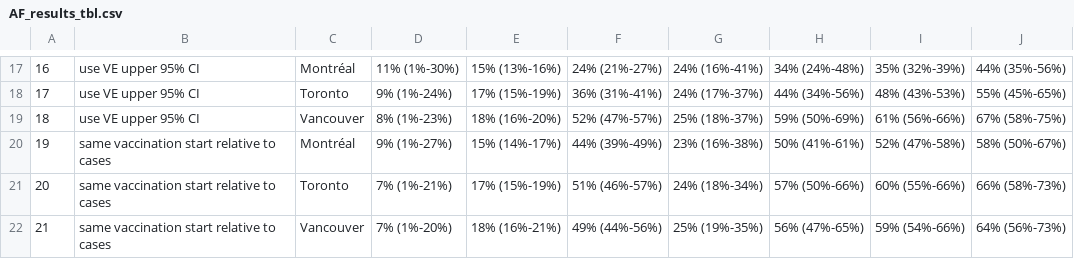
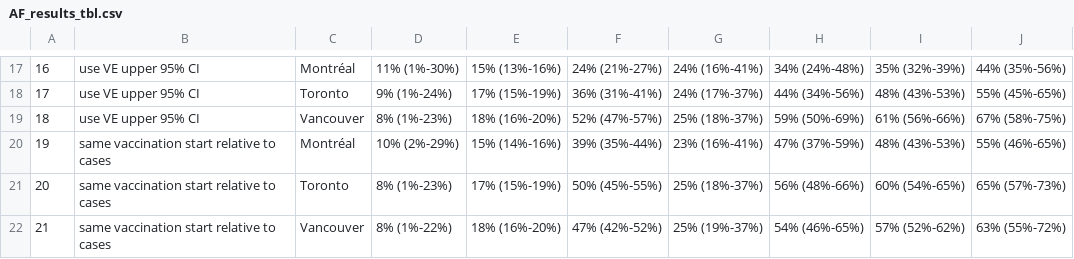
Before and after one commit to pop-health-mod/mpox-intervention, a CSV file: mpox-model-impact/result-tbl/AF_results_tbl.csv, drawn as a sheet; only a part is shown, gaps mark what is left out.

```diff
--- a/mpox-model-impact/result-tbl/AF_results_tbl.csv
+++ b/mpox-model-impact/result-tbl/AF_results_tbl.csv
@@ -19,4 +19,4 @@
 "18","use VE upper 95% CI","Vancouver","8% (1%-23%)","18% (16%-20%)","52% (47%-57%)","25% (18%-37%)","59% (50%-69%)","61% (56%-66%)","67% (58%-75%)"
-"19","same vaccination start relative to cases","Montréal","9% (1%-27%)","15% (14%-17%)","44% (39%-49%)","23% (16%-38%)","50% (41%-61%)","52% (47%-58%)","58% (50%-67%)"
-"20","same vaccination start relative to cases","Toronto","7% (1%-21%)","17% (15%-19%)","51% (46%-57%)","24% (18%-34%)","57% (50%-66%)","60% (55%-66%)","66% (58%-73%)"
-"21","same vaccination start relative to cases","Vancouver","7% (1%-20%)","18% (16%-21%)","49% (44%-56%)","25% (19%-35%)","56% (47%-65%)","59% (54%-66%)","64% (56%-73%)"
+"19","same vaccination start relative to cases","Montréal","10% (2%-29%)","15% (14%-16%)","39% (35%-44%)","23% (16%-41%)","47% (37%-59%)","48% (43%-53%)","55% (46%-65%)"
+"20","same vaccination start relative to cases","Toronto","8% (1%-23%)","17% (15%-19%)","50% (45%-55%)","25% (18%-37%)","56% (48%-66%)","60% (54%-65%)","65% (57%-73%)"
+"21","same vaccination start relative to cases","Vancouver","8% (1%-22%)","18% (16%-20%)","47% (42%-52%)","25% (19%-37%)","54% (46%-65%)","57% (52%-62%)","63% (55%-72%)"
```
Also changed, not shown: mpox-model-impact/result-tbl/para_results_tbl.csv, 34 other files.
